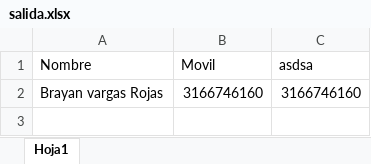
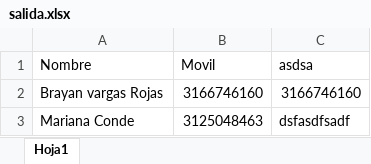
Before and after one commit to bvr218/massiveW, an Excel workbook: salida.xlsx, sheet Hoja1, drawn as a sheet; values as stored, in another font and other column widths than the file's, no borders; the diff names each change by its address in the sheet, - before the commit and + after, or states it on an @@ line.

Commit message:
modified:   index.js 	modified:   salida.xlsx

```diff
--- a/salida.xlsx (sheet Hoja1)
+++ b/salida.xlsx (sheet Hoja1)
+row 3: Mariana Conde | 3125048463 | dsfasdfsadf
```
Also changed, not shown: 3 other files.
